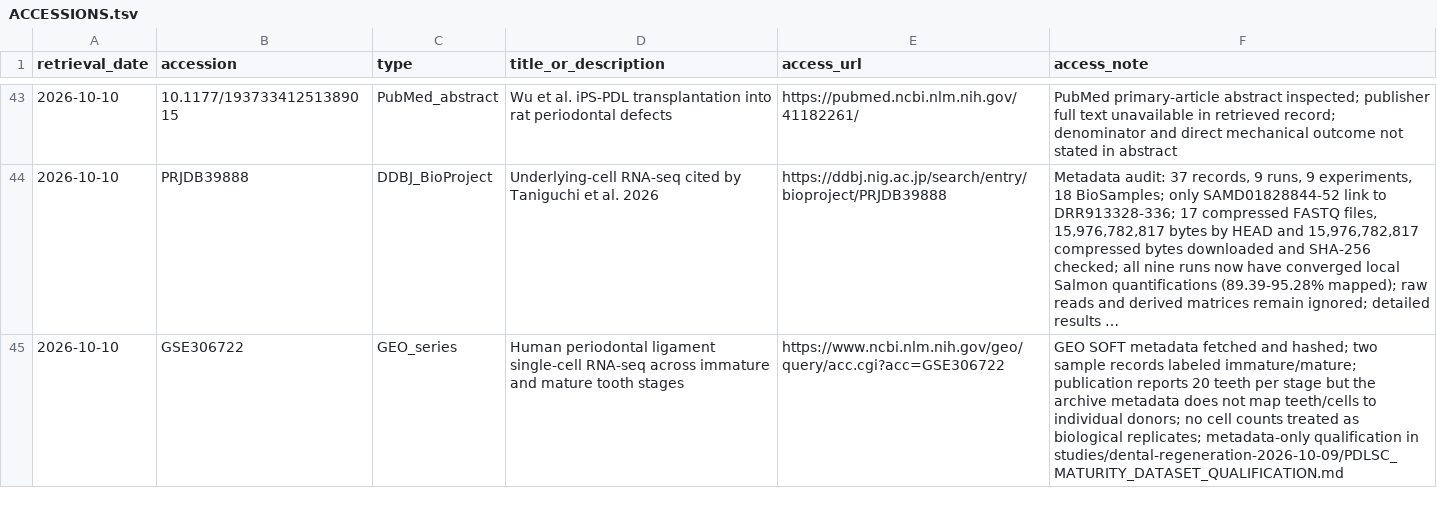
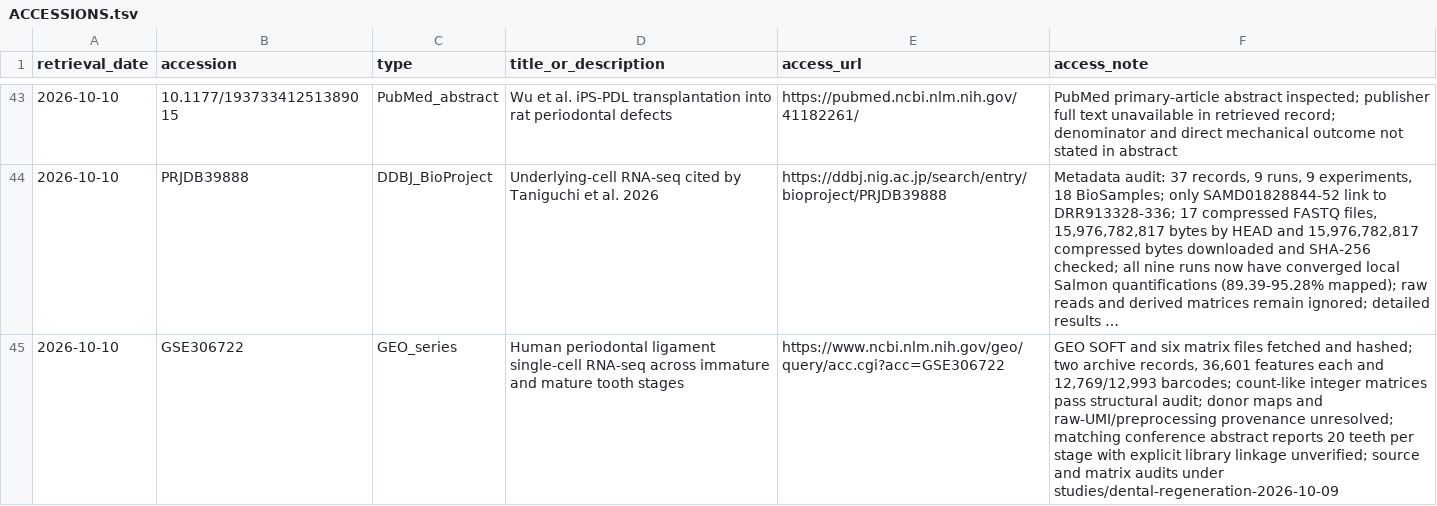
Before and after one commit to dylanstechmann/regen-workbench, a TSV file: data/ACCESSIONS.tsv, drawn as a sheet; only a part is shown, gaps mark what is left out; long unchanged cells end in …; the diff names each change by its address in the sheet, - before the commit and + after, or states it on an @@ line.

Commit message:
Audit native PDL matrices and freeze descriptive marker screen

```diff
--- a/data/ACCESSIONS.tsv
+++ b/data/ACCESSIONS.tsv
-F45 (access_note): GEO SOFT metadata fetched and hashed; two sample records labeled immature/mature; publication reports 20 teeth per stage but the archive metadata does not map teeth/cells to individual donors; no cell counts treated as biological replicates; metadata-only qualification in studies/dental-regeneration-2026-10-09/PDLSC_MATURITY_DATASET_QUALIFICATION.md
+F45 (access_note): GEO SOFT and six matrix files fetched and hashed; two archive records, 36,601 features each and 12,769/12,993 barcodes; count-like integer matrices pass structural audit; donor maps and raw-UMI/preprocessing provenance unresolved; matching conference abstract reports 20 teeth per stage with explicit library linkage unverified; source and matrix audits under studies/dental-regeneration-2026-10-09
```
Also changed, not shown: 16 other files.
